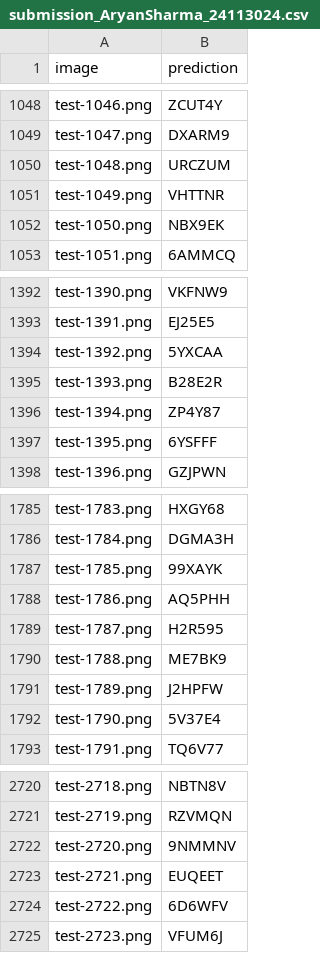
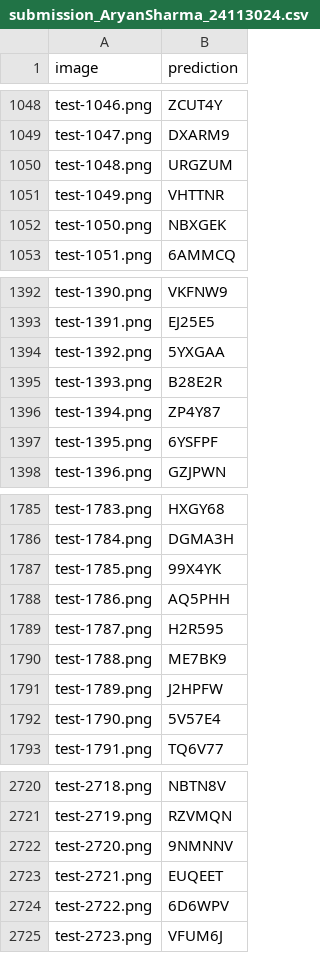
Before and after one commit to AryanSharmaIITR/VisionDecode, a CSV file: Result/submission_AryanSharma_24113024.csv, drawn as a sheet; only a part is shown, gaps mark what is left out; the diff covers the shown part only.

```diff
--- a/Result/submission_AryanSharma_24113024.csv
+++ b/Result/submission_AryanSharma_24113024.csv
@@ -1049,5 +1049,5 @@ test-1046.png,ZCUT4Y
 test-1047.png,DXARM9
-test-1048.png,URCZUM
+test-1048.png,URGZUM
 test-1049.png,VHTTNR
-test-1050.png,NBX9EK
+test-1050.png,NBXGEK
 test-1051.png,6AMMCQ
@@ -1393,6 +1393,6 @@ test-1390.png,VKFNW9
 test-1391.png,EJ25E5
-test-1392.png,5YXCAA
+test-1392.png,5YXGAA
 test-1393.png,B28E2R
 test-1394.png,ZP4Y87
-test-1395.png,6YSFFF
+test-1395.png,6YSFPF
 test-1396.png,GZJPWN
@@ -1786,3 +1786,3 @@ test-1783.png,HXGY68
 test-1784.png,DGMA3H
-test-1785.png,99XAYK
+test-1785.png,99X4YK
 test-1786.png,AQ5PHH
@@ -1791,3 +1791,3 @@ test-1788.png,ME7BK9
 test-1789.png,J2HPFW
-test-1790.png,5V37E4
+test-1790.png,5V57E4
 test-1791.png,TQ6V77
@@ -2721,5 +2721,5 @@ test-2718.png,NBTN8V
 test-2719.png,RZVMQN
-test-2720.png,9NMMNV
+test-2720.png,9NMNNV
 test-2721.png,EUQEET
-test-2722.png,6D6WFV
+test-2722.png,6D6WPV
 test-2723.png,VFUM6J
```
Also changed, not shown: 144 edited cells elsewhere in this file, 1 other file.
